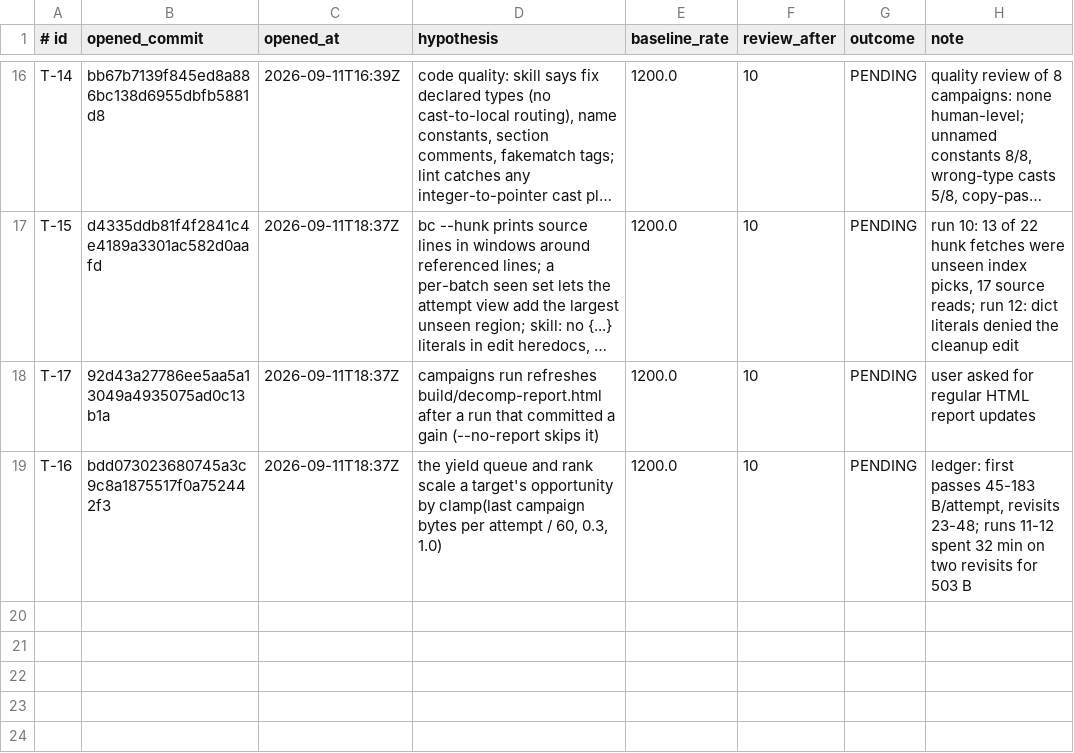
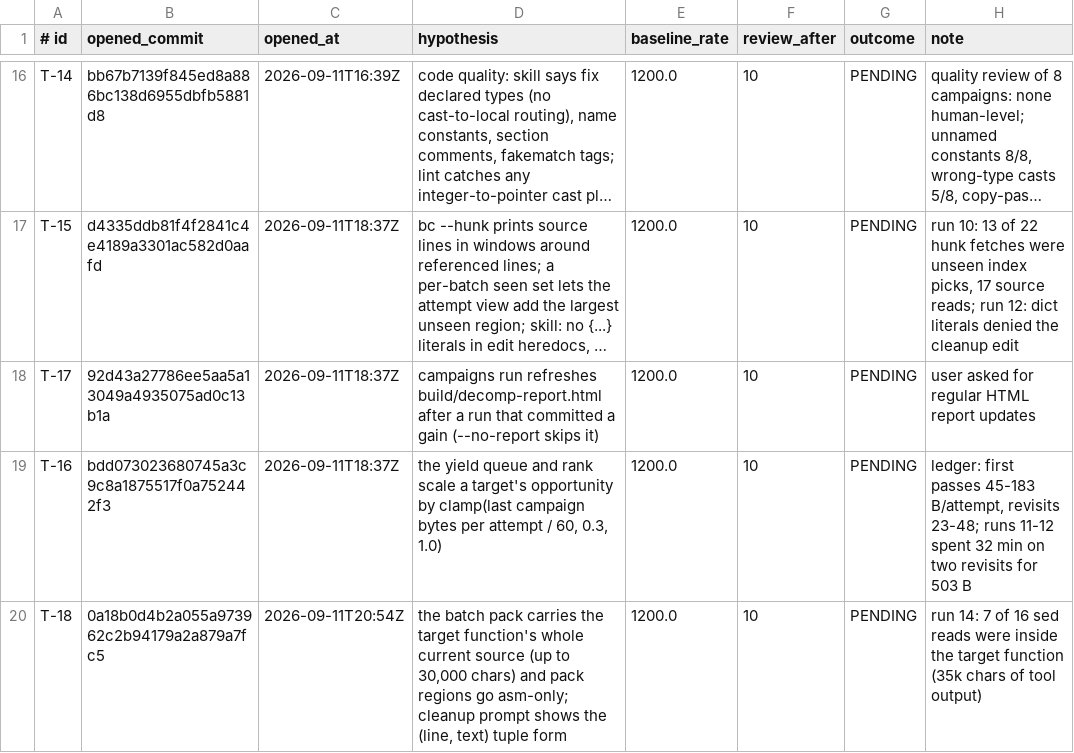
Before and after one commit to Skelp/toy2-decomp, a TSV file: tools/Resources/tooling-experiments.tsv, drawn as a sheet; only a part is shown, gaps mark what is left out; long unchanged cells end in …; the diff names each change by its address in the sheet, - before the commit and + after, or states it on an @@ line.

```diff
--- a/tools/Resources/tooling-experiments.tsv
+++ b/tools/Resources/tooling-experiments.tsv
+row 20: T-18 | 0a18b0d4b2a055a973962c2b94179a2a879a7fc5 | 2026-09-11T20:54Z | the batch pack carries the target function's whole current source (up to 30,000 chars) and pack regions go asm-only; cleanup prompt shows the (line, text) tuple form | 1200.0 | 10 | PENDING | run 14: 7 of 16 sed reads were inside the target function (35k chars of tool output)
```
Also changed, not shown: tools/Resources/reconstruction-blockers.tsv, 4 other files.
